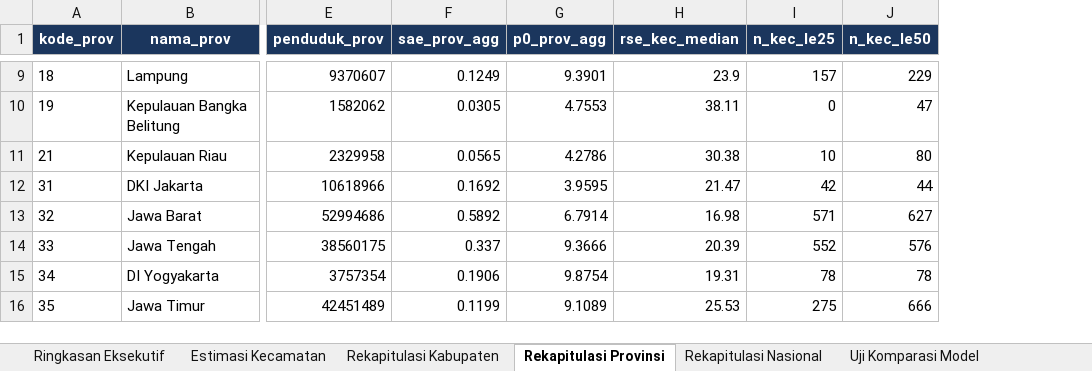
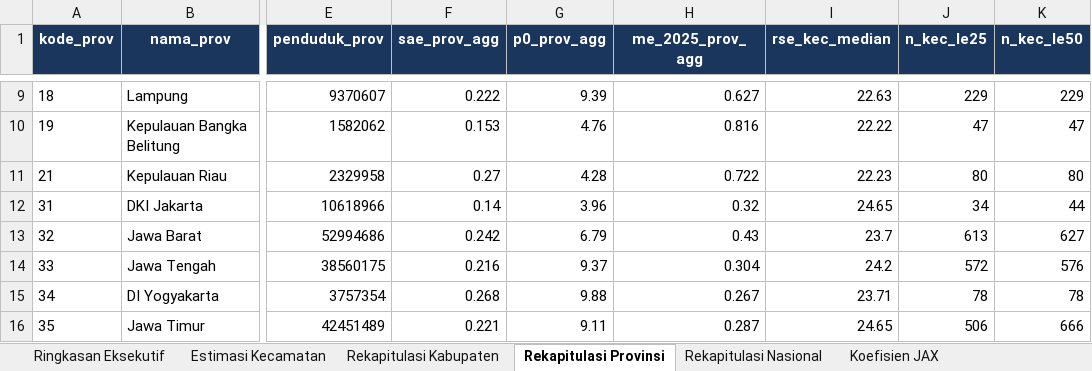
Before and after one commit to ridsonap/laporan-sae, an Excel workbook: kec/sae_ekstrem_kec_2026_terpilih.xlsx, sheet Rekapitulasi Provinsi, drawn as a sheet; only a part is shown, gaps mark what is left out; values as stored, in another font and other column widths than the file's, no borders; addresses are those after the commit; the diff covers the shown part only; the diff names each change by its address in the sheet, - before the commit and + after, or states it on an @@ line.

```diff
--- a/kec/sae_ekstrem_kec_2026_terpilih.xlsx (sheet Rekapitulasi Provinsi)
+++ b/kec/sae_ekstrem_kec_2026_terpilih.xlsx (sheet Rekapitulasi Provinsi)
-sheet tab: Uji Komparasi Model
+sheet tab: Koefisien JAX
+column H (me_2025_prov_agg), rows 9-16: 0.627 | 0.816 | 0.722 | 0.32 | 0.43 | 0.304 | 0.267 | 0.287
-F9 (sae_prov_agg): 0.1249
+F9 (sae_prov_agg): 0.222
-G9 (p0_prov_agg): 9.3901
+G9 (p0_prov_agg): 9.39
-I9 (rse_kec_median): 23.9
+I9 (rse_kec_median): 22.63
-J9 (n_kec_le25): 157
+J9 (n_kec_le25): 229
-F10 (sae_prov_agg): 0.0305
+F10 (sae_prov_agg): 0.153
-G10 (p0_prov_agg): 4.7553
+G10 (p0_prov_agg): 4.76
-I10 (rse_kec_median): 38.11
+I10 (rse_kec_median): 22.22
-J10 (n_kec_le25): 0
+J10 (n_kec_le25): 47
-F11 (sae_prov_agg): 0.0565
+F11 (sae_prov_agg): 0.27
-G11 (p0_prov_agg): 4.2786
+G11 (p0_prov_agg): 4.28
-I11 (rse_kec_median): 30.38
+I11 (rse_kec_median): 22.23
-J11 (n_kec_le25): 10
+J11 (n_kec_le25): 80
-F12 (sae_prov_agg): 0.1692
+F12 (sae_prov_agg): 0.14
-G12 (p0_prov_agg): 3.9595
+G12 (p0_prov_agg): 3.96
-I12 (rse_kec_median): 21.47
+I12 (rse_kec_median): 24.65
-J12 (n_kec_le25): 42
+J12 (n_kec_le25): 34
-F13 (sae_prov_agg): 0.5892
+F13 (sae_prov_agg): 0.242
-G13 (p0_prov_agg): 6.7914
+G13 (p0_prov_agg): 6.79
-I13 (rse_kec_median): 16.98
+I13 (rse_kec_median): 23.7
-J13 (n_kec_le25): 571
+J13 (n_kec_le25): 613
-F14 (sae_prov_agg): 0.337
+F14 (sae_prov_agg): 0.216
-G14 (p0_prov_agg): 9.3666
+G14 (p0_prov_agg): 9.37
-I14 (rse_kec_median): 20.39
+I14 (rse_kec_median): 24.2
-J14 (n_kec_le25): 552
+J14 (n_kec_le25): 572
-F15 (sae_prov_agg): 0.1906
+F15 (sae_prov_agg): 0.268
-G15 (p0_prov_agg): 9.8754
+G15 (p0_prov_agg): 9.88
-I15 (rse_kec_median): 19.31
+I15 (rse_kec_median): 23.71
-F16 (sae_prov_agg): 0.1199
+F16 (sae_prov_agg): 0.221
-G16 (p0_prov_agg): 9.1089
+G16 (p0_prov_agg): 9.11
-I16 (rse_kec_median): 25.53
+I16 (rse_kec_median): 24.65
-J16 (n_kec_le25): 275
+J16 (n_kec_le25): 506
```
Also changed, not shown: 113 edited cells elsewhere in this sheet, sheet Estimasi Kecamatan, sheet Rekapitulasi Kabupaten, sheet Koefisien JAX, sheet Ringkasan Eksekutif, sheet Metadata Metodologi, sheet Rekapitulasi Nasional, other sheet tabs, 1 other file.
